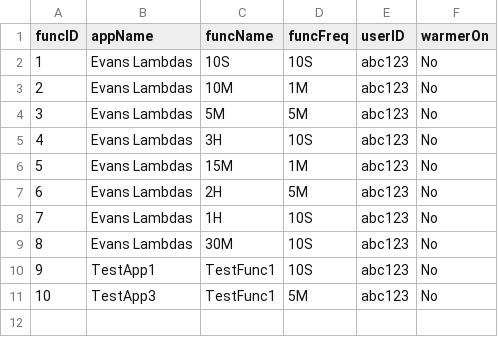
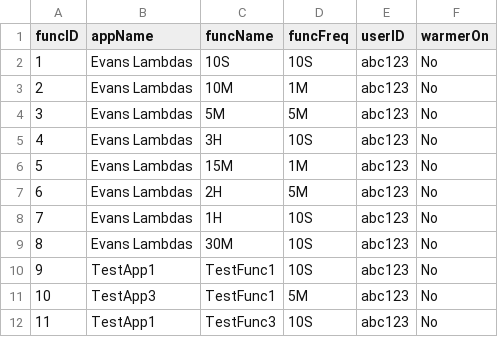
Before and after one commit to oslabs-beta/LatenSee, a CSV file: server/storage/abc123.csv, drawn as a sheet.

Commit message:
userfile update during testing

```diff
--- a/server/storage/abc123.csv
+++ b/server/storage/abc123.csv
@@ -11 +11,2 @@ funcID,appName,funcName,funcFreq,userID,warmerOn
 10,TestApp3,TestFunc1,5M,abc123,No
+11,TestApp1,TestFunc3,10S,abc123,No
```
